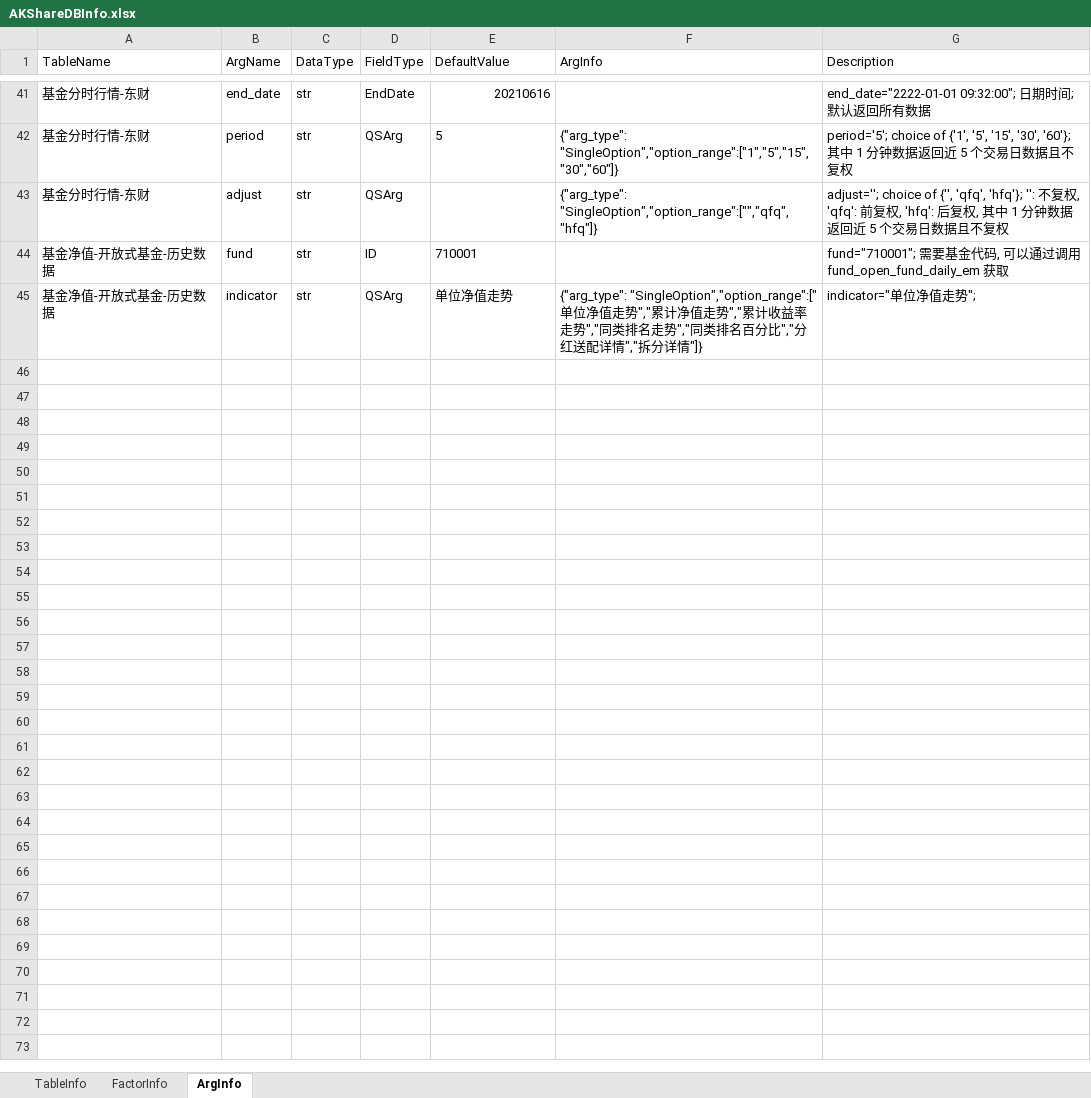
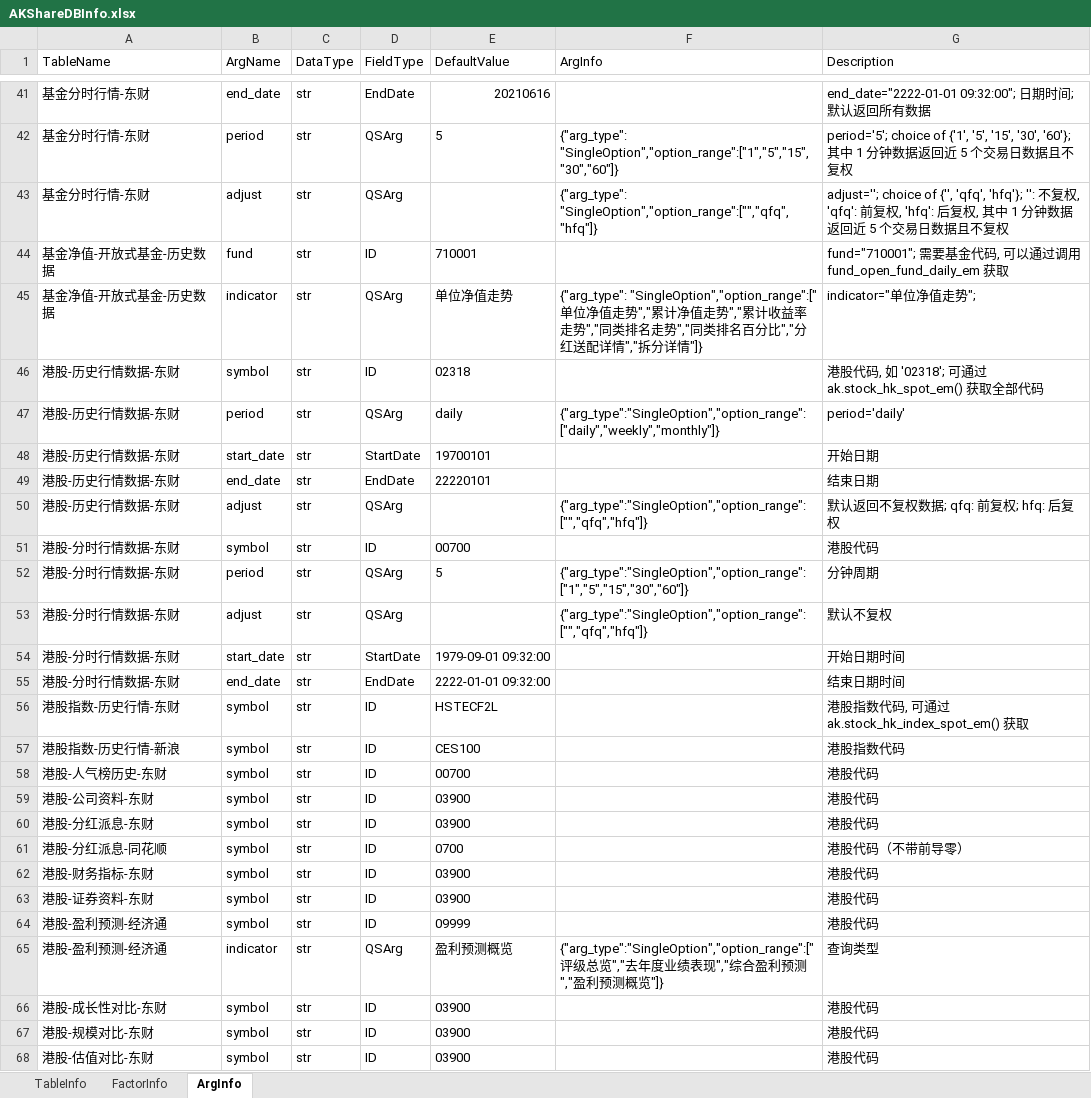
Before and after one commit to Scorpi000/QSExt, an Excel workbook: QSExt/Resource/AKShareDBInfo.xlsx, sheet ArgInfo, drawn as a sheet; only a part is shown, gaps mark what is left out; values as stored, in another font and other column widths than the file's, no borders; the diff names each change by its address in the sheet, - before the commit and + after, or states it on an @@ line.

Commit message:
feat(AKShareDB): 新增 AutoDTTable 类型，接入港股相关表
- 新增 _AutoDTTable 类：适用于无时间入参、从返回数据指定列提取时点的 API
  - 通过 DefaultArgs 的 DTField 指定时点列名
  - 支持 MultiMapping 参数（默认 True），处理同一时点多条记录
  - 支持 LookBack 参数，回溯 dts 之前的历史事件
  - 自动将 datetime.date 转为 datetime.datetime
- 新增 _FeatureTable 类：修复原有截面快照表的 IndexError
- 新增 '去后缀去零' IDAdj 选项：港股代码去前导零保留4位格式（00700.HK → 0700）
- 接入 16 张港股表（5 DTRangeTable + 9 FeatureTable + 2 AutoDTTable）
- 新增 akshare-add-table skill：AKShareDB 配置添加表的操作指南

```diff
--- a/QSExt/Resource/AKShareDBInfo.xlsx (sheet ArgInfo)
+++ b/QSExt/Resource/AKShareDBInfo.xlsx (sheet ArgInfo)
+row 46: 港股-历史行情数据-东财 | symbol | str | ID | 02318 |  | 港股代码, 如 '02318'; 可通过 ak.stock_hk_spot_em() 获取全部代码
+row 47: 港股-历史行情数据-东财 | period | str | QSArg | daily | {"arg_type":"SingleOption","option_range":["daily","weekly","monthly"]} | period='daily'
+row 48: 港股-历史行情数据-东财 | start_date | str | StartDate | 19700101 |  | 开始日期
+row 49: 港股-历史行情数据-东财 | end_date | str | EndDate | 22220101 |  | 结束日期
+row 50: 港股-历史行情数据-东财 | adjust | str | QSArg |  | {"arg_type":"SingleOption","option_range":["","qfq","hfq"]} | 默认返回不复权数据; qfq: 前复权; hfq: 后复权
+row 51: 港股-分时行情数据-东财 | symbol | str | ID | 00700 |  | 港股代码
+row 52: 港股-分时行情数据-东财 | period | str | QSArg | 5 | {"arg_type":"SingleOption","option_range":["1","5","15","30","60"]} | 分钟周期
+row 53: 港股-分时行情数据-东财 | adjust | str | QSArg |  | {"arg_type":"SingleOption","option_range":["","qfq","hfq"]} | 默认不复权
+row 54: 港股-分时行情数据-东财 | start_date | str | StartDate | 1979-09-01 09:32:00 |  | 开始日期时间
+row 55: 港股-分时行情数据-东财 | end_date | str | EndDate | 2222-01-01 09:32:00 |  | 结束日期时间
+row 56: 港股指数-历史行情-东财 | symbol | str | ID | HSTECF2L |  | 港股指数代码, 可通过 ak.stock_hk_index_spot_em() 获取
+row 57: 港股指数-历史行情-新浪 | symbol | str | ID | CES100 |  | 港股指数代码
+row 58: 港股-人气榜历史-东财 | symbol | str | ID | 00700 |  | 港股代码
+row 59: 港股-公司资料-东财 | symbol | str | ID | 03900 |  | 港股代码
+row 60: 港股-分红派息-东财 | symbol | str | ID | 03900 |  | 港股代码
+row 61: 港股-分红派息-同花顺 | symbol | str | ID | 0700 |  | 港股代码（不带前导零）
+row 62: 港股-财务指标-东财 | symbol | str | ID | 03900 |  | 港股代码
+row 63: 港股-证券资料-东财 | symbol | str | ID | 03900 |  | 港股代码
+row 64: 港股-盈利预测-经济通 | symbol | str | ID | 09999 |  | 港股代码
+row 65: 港股-盈利预测-经济通 | indicator | str | QSArg | 盈利预测概览 | {"arg_type":"SingleOption","option_range":["评级总览","去年度业绩表现","综合盈利预测","盈利预测概览"]} | 查询类型
+row 66: 港股-成长性对比-东财 | symbol | str | ID | 03900 |  | 港股代码
+row 67: 港股-规模对比-东财 | symbol | str | ID | 03900 |  | 港股代码
+row 68: 港股-估值对比-东财 | symbol | str | ID | 03900 |  | 港股代码
```
Also changed, not shown: sheet FactorInfo, sheet TableInfo, 2 other files.
